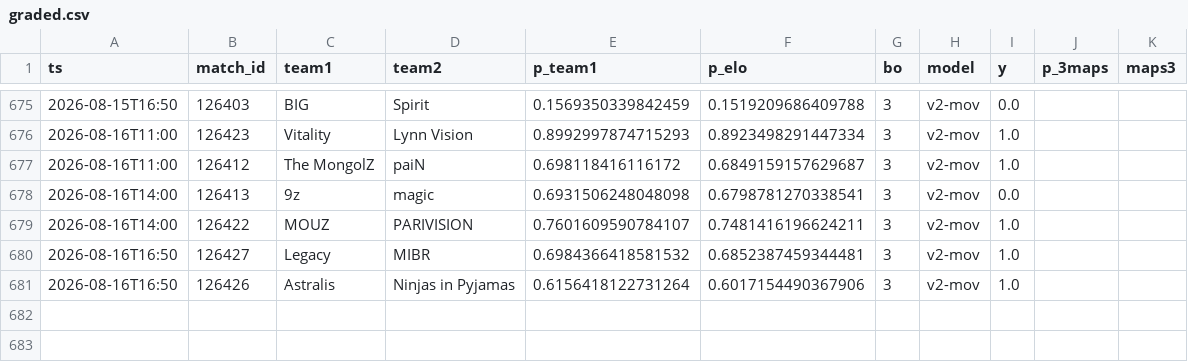
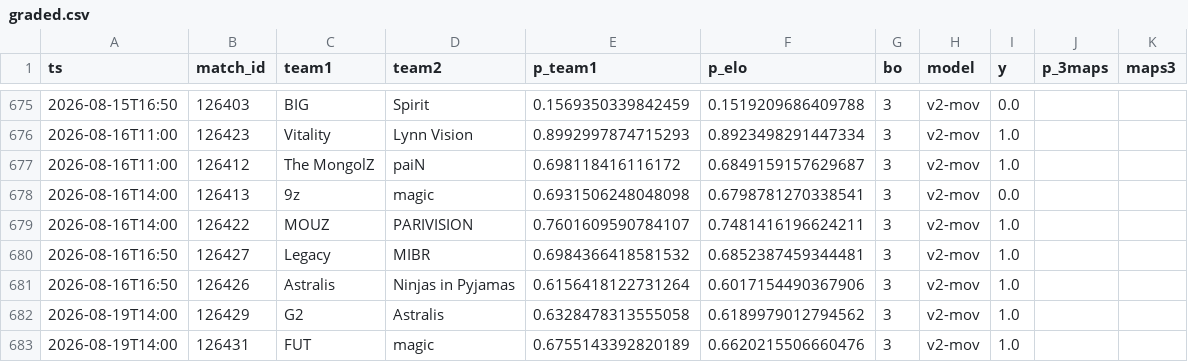
Before and after one commit to azcal/mbm-cs2, a CSV file: logs/graded.csv, drawn as a sheet; only a part is shown, gaps mark what is left out; the diff names each change by its address in the sheet, - before the commit and + after, or states it on an @@ line.

```diff
--- a/logs/graded.csv
+++ b/logs/graded.csv
+row 682: 2026-08-19T14:00 | 126429 | G2 | Astralis | 0.6328478313555058 | 0.6189979012794562 | 3 | v2-mov | 1.0
+row 683: 2026-08-19T14:00 | 126431 | FUT | magic | 0.6755143392820189 | 0.6620215506660476 | 3 | v2-mov | 1.0
```
Also changed, not shown: data/matches.csv, logs/predictions.csv, 3 other files.
